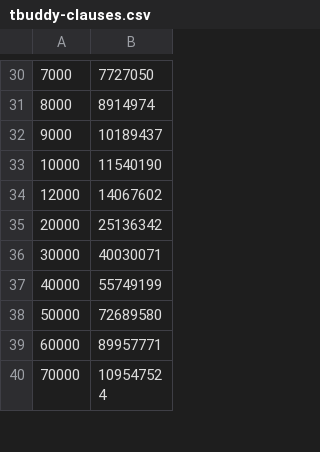
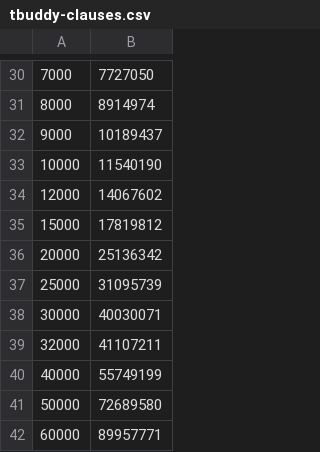
Before and after one commit to meelgroup/tbuddy, a CSV file: xtree/benchmarks/tbuddy-clauses.csv, drawn as a sheet; only a part is shown, gaps mark what is left out; the shorter side is filled out with more unchanged rows.

Commit message:
new data

```diff
--- a/xtree/benchmarks/tbuddy-clauses.csv
+++ b/xtree/benchmarks/tbuddy-clauses.csv
@@ -34,4 +34,7 @@
 12000,14067602
+15000,17819812
 20000,25136342
+25000,31095739
 30000,40030071
+32000,41107211
 40000,55749199
```
Also changed, not shown: xtree/benchmarks/tbuddy-frat-seconds.csv, xtree/benchmarks/tbuddy-generation-seconds.csv, 2 other files.
